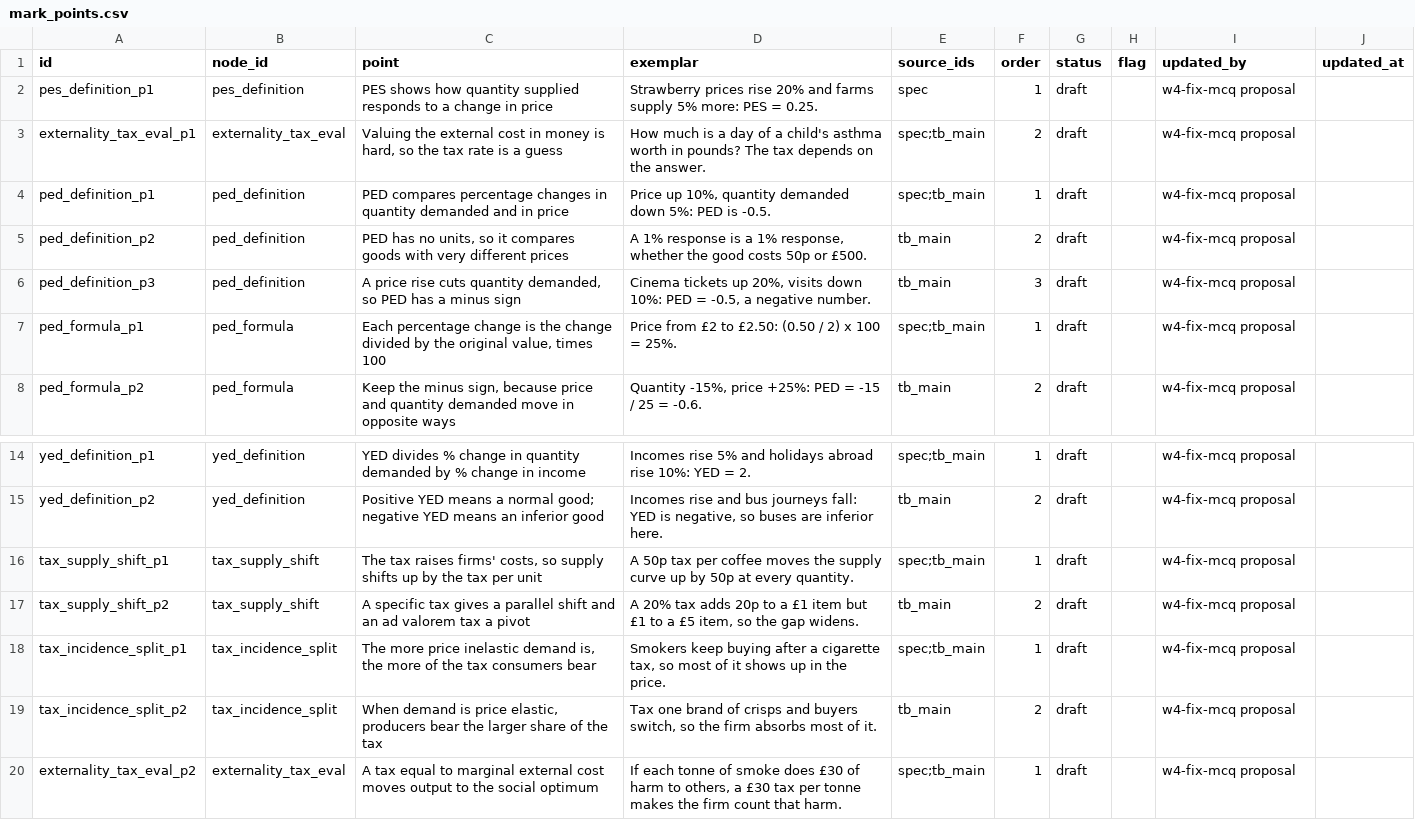
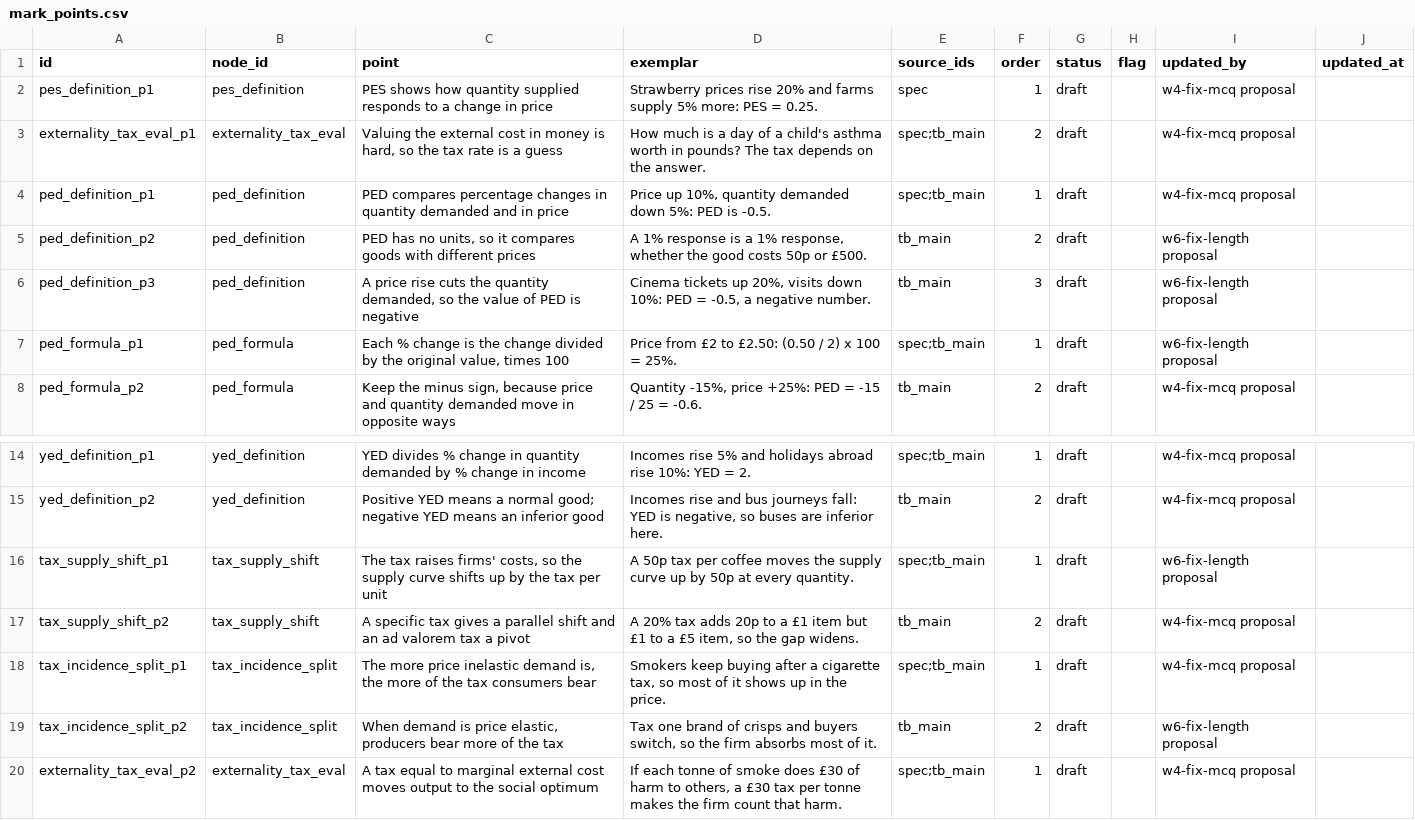
Before and after one commit to Hxpnot1c/eduX26, a CSV file: coursepacks/example-mini/mark_points.csv, drawn as a sheet; only a part is shown, gaps mark what is left out.

```diff
--- a/coursepacks/example-mini/mark_points.csv
+++ b/coursepacks/example-mini/mark_points.csv
@@ -4,5 +4,5 @@ externality_tax_eval_p1,externality_tax_eval,"Valuing the external cost in money
 ped_definition_p1,ped_definition,PED compares percentage changes in quantity demanded and in price,"Price up 10%, quantity demanded down 5%: PED is -0.5.",spec;tb_main,1,draft,,w4-fix-mcq proposal,
-ped_definition_p2,ped_definition,"PED has no units, so it compares goods with very different prices","A 1% response is a 1% response, whether the good costs 50p or £500.",tb_main,2,draft,,w4-fix-mcq proposal,
-ped_definition_p3,ped_definition,"A price rise cuts quantity demanded, so PED has a minus sign","Cinema tickets up 20%, visits down 10%: PED = -0.5, a negative number.",tb_main,3,draft,,w4-fix-mcq proposal,
-ped_formula_p1,ped_formula,"Each percentage change is the change divided by the original value, times 100",Price from £2 to £2.50: (0.50 / 2) x 100 = 25%.,spec;tb_main,1,draft,,w4-fix-mcq proposal,
+ped_definition_p2,ped_definition,"PED has no units, so it compares goods with different prices","A 1% response is a 1% response, whether the good costs 50p or £500.",tb_main,2,draft,,w6-fix-length proposal,
+ped_definition_p3,ped_definition,"A price rise cuts the quantity demanded, so the value of PED is negative","Cinema tickets up 20%, visits down 10%: PED = -0.5, a negative number.",tb_main,3,draft,,w6-fix-length proposal,
+ped_formula_p1,ped_formula,"Each % change is the change divided by the original value, times 100",Price from £2 to £2.50: (0.50 / 2) x 100 = 25%.,spec;tb_main,1,draft,,w6-fix-length proposal,
 ped_formula_p2,ped_formula,"Keep the minus sign, because price and quantity demanded move in opposite ways","Quantity -15%, price +25%: PED = -15 / 25 = -0.6.",tb_main,2,draft,,w4-fix-mcq proposal,
@@ -15,6 +15,6 @@ yed_definition_p1,yed_definition,YED divides % change in quantity demanded by %
 yed_definition_p2,yed_definition,Positive YED means a normal good; negative YED means an inferior good,"Incomes rise and bus journeys fall: YED is negative, so buses are inferior here.",tb_main,2,draft,,w4-fix-mcq proposal,
-tax_supply_shift_p1,tax_supply_shift,"The tax raises firms' costs, so supply shifts up by the tax per unit",A 50p tax per coffee moves the supply curve up by 50p at every quantity.,spec;tb_main,1,draft,,w4-fix-mcq proposal,
+tax_supply_shift_p1,tax_supply_shift,"The tax raises firms' costs, so the supply curve shifts up by the tax per unit",A 50p tax per coffee moves the supply curve up by 50p at every quantity.,spec;tb_main,1,draft,,w6-fix-length proposal,
 tax_supply_shift_p2,tax_supply_shift,A specific tax gives a parallel shift and an ad valorem tax a pivot,"A 20% tax adds 20p to a £1 item but £1 to a £5 item, so the gap widens.",tb_main,2,draft,,w4-fix-mcq proposal,
 tax_incidence_split_p1,tax_incidence_split,"The more price inelastic demand is, the more of the tax consumers bear","Smokers keep buying after a cigarette tax, so most of it shows up in the price.",spec;tb_main,1,draft,,w4-fix-mcq proposal,
-tax_incidence_split_p2,tax_incidence_split,"When demand is price elastic, producers bear the larger share of the tax","Tax one brand of crisps and buyers switch, so the firm absorbs most of it.",tb_main,2,draft,,w4-fix-mcq proposal,
+tax_incidence_split_p2,tax_incidence_split,"When demand is price elastic, producers bear more of the tax","Tax one brand of crisps and buyers switch, so the firm absorbs most of it.",tb_main,2,draft,,w6-fix-length proposal,
 externality_tax_eval_p2,externality_tax_eval,A tax equal to marginal external cost moves output to the social optimum,"If each tonne of smoke does £30 of harm to others, a £30 tax per tonne makes the firm count that harm.",spec;tb_main,1,draft,,w4-fix-mcq proposal,
```
Also changed, not shown: coursepacks/example-mini/misconceptions.csv, 3 other files.
